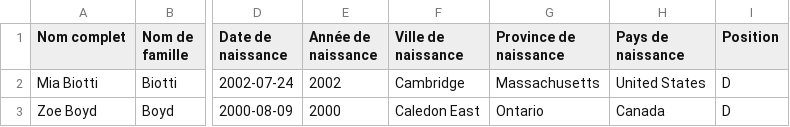
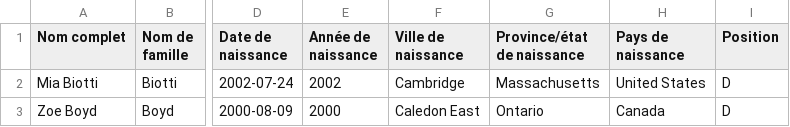
Before and after one commit to Yu270/PWHL-Salaries, a CSV file: data/PWHL_player_salaries_2025-2026.csv, drawn as a sheet; only a part is shown, gaps mark what is left out; the diff names each change by its address in the sheet, - before the commit and + after, or states it on an @@ line.

```diff
--- a/data/PWHL_player_salaries_2025-2026.csv
+++ b/data/PWHL_player_salaries_2025-2026.csv
-G1: Province de naissance
+G1: Province/état de naissance
```
Also changed, not shown: 2 other files.
